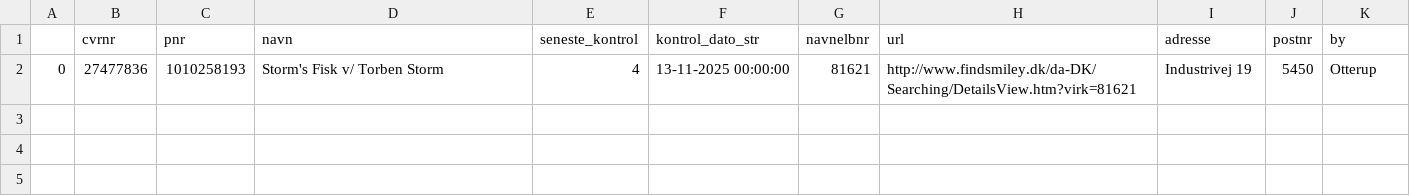
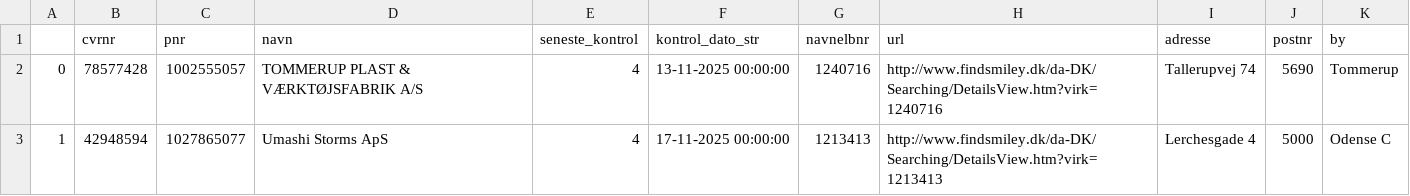
Before and after one commit to TV2-Fyn/scraping-af-foedevarestyrelsens-smileyordning, a CSV file: csv/nye-sure-smileyer.csv, drawn as a sheet.

```diff
--- a/csv/nye-sure-smileyer.csv
+++ b/csv/nye-sure-smileyer.csv
@@ -1,2 +1,3 @@
 ,cvrnr,pnr,navn,seneste_kontrol,kontrol_dato_str,navnelbnr,url,adresse,postnr,by
-0,27477836,1010258193,Storm's Fisk v/ Torben Storm,4,13-11-2025 00:00:00,81621,http://www.findsmiley.dk/da-DK/Searching/DetailsView.htm?virk=81621,Industrivej  19  ,5450,Otterup
+0,78577428,1002555057,TOMMERUP PLAST & VÆRKTØJSFABRIK A/S ,4,13-11-2025 00:00:00,1240716,http://www.findsmiley.dk/da-DK/Searching/DetailsView.htm?virk=1240716,Tallerupvej 74  ,5690,Tommerup
+1,42948594,1027865077,Umashi Storms ApS ,4,17-11-2025 00:00:00,1213413,http://www.findsmiley.dk/da-DK/Searching/DetailsView.htm?virk=1213413,Lerchesgade 4  ,5000,Odense C
```
Also changed, not shown: csv/smileyer.csv.
